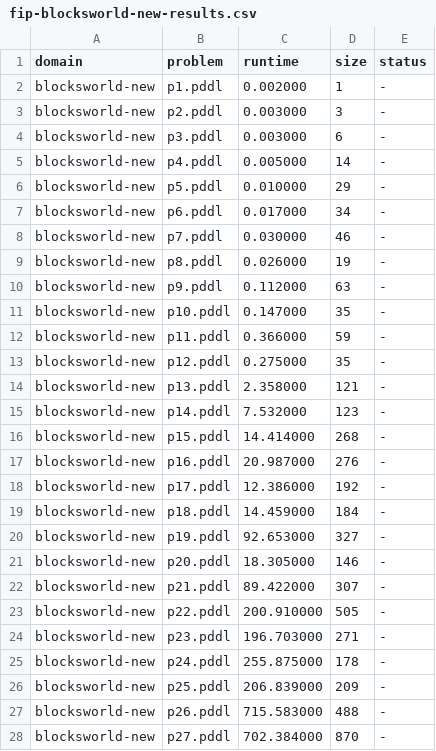
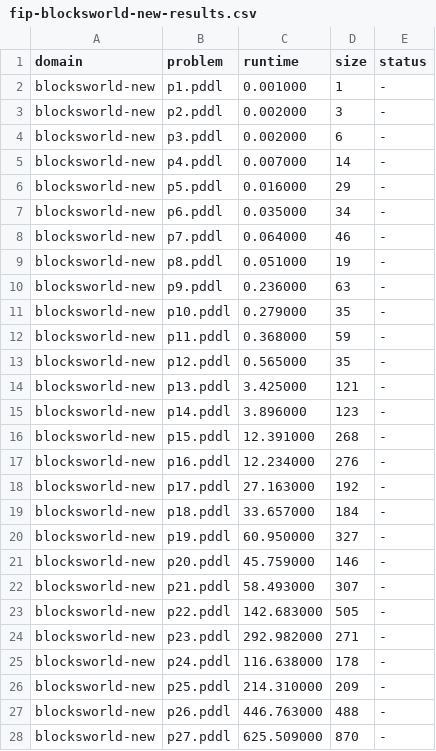
Before and after one commit to QuMuLab/planner-for-relevant-policies, a CSV file: fond-benchmarks/RESULTS/fip-blocksworld-new-results.csv, drawn as a sheet; only a part is shown; the diff covers the shown part only.

```diff
--- a/fond-benchmarks/RESULTS/fip-blocksworld-new-results.csv
+++ b/fond-benchmarks/RESULTS/fip-blocksworld-new-results.csv
@@ -1,28 +1,28 @@
 domain,problem,runtime,size,status
-blocksworld-new,p1.pddl,0.002000,1,-
-blocksworld-new,p2.pddl,0.003000,3,-
-blocksworld-new,p3.pddl,0.003000,6,-
-blocksworld-new,p4.pddl,0.005000,14,-
-blocksworld-new,p5.pddl,0.010000,29,-
-blocksworld-new,p6.pddl,0.017000,34,-
-blocksworld-new,p7.pddl,0.030000,46,-
-blocksworld-new,p8.pddl,0.026000,19,-
-blocksworld-new,p9.pddl,0.112000,63,-
-blocksworld-new,p10.pddl,0.147000,35,-
-blocksworld-new,p11.pddl,0.366000,59,-
-blocksworld-new,p12.pddl,0.275000,35,-
-blocksworld-new,p13.pddl,2.358000,121,-
-blocksworld-new,p14.pddl,7.532000,123,-
-blocksworld-new,p15.pddl,14.414000,268,-
-blocksworld-new,p16.pddl,20.987000,276,-
-blocksworld-new,p17.pddl,12.386000,192,-
-blocksworld-new,p18.pddl,14.459000,184,-
-blocksworld-new,p19.pddl,92.653000,327,-
-blocksworld-new,p20.pddl,18.305000,146,-
-blocksworld-new,p21.pddl,89.422000,307,-
-blocksworld-new,p22.pddl,200.910000,505,-
-blocksworld-new,p23.pddl,196.703000,271,-
-blocksworld-new,p24.pddl,255.875000,178,-
-blocksworld-new,p25.pddl,206.839000,209,-
-blocksworld-new,p26.pddl,715.583000,488,-
-blocksworld-new,p27.pddl,702.384000,870,-
+blocksworld-new,p1.pddl,0.001000,1,-
+blocksworld-new,p2.pddl,0.002000,3,-
+blocksworld-new,p3.pddl,0.002000,6,-
+blocksworld-new,p4.pddl,0.007000,14,-
+blocksworld-new,p5.pddl,0.016000,29,-
+blocksworld-new,p6.pddl,0.035000,34,-
+blocksworld-new,p7.pddl,0.064000,46,-
+blocksworld-new,p8.pddl,0.051000,19,-
+blocksworld-new,p9.pddl,0.236000,63,-
+blocksworld-new,p10.pddl,0.279000,35,-
+blocksworld-new,p11.pddl,0.368000,59,-
+blocksworld-new,p12.pddl,0.565000,35,-
+blocksworld-new,p13.pddl,3.425000,121,-
+blocksworld-new,p14.pddl,3.896000,123,-
+blocksworld-new,p15.pddl,12.391000,268,-
+blocksworld-new,p16.pddl,12.234000,276,-
+blocksworld-new,p17.pddl,27.163000,192,-
+blocksworld-new,p18.pddl,33.657000,184,-
+blocksworld-new,p19.pddl,60.950000,327,-
+blocksworld-new,p20.pddl,45.759000,146,-
+blocksworld-new,p21.pddl,58.493000,307,-
+blocksworld-new,p22.pddl,142.683000,505,-
+blocksworld-new,p23.pddl,292.982000,271,-
+blocksworld-new,p24.pddl,116.638000,178,-
+blocksworld-new,p25.pddl,214.310000,209,-
+blocksworld-new,p26.pddl,446.763000,488,-
+blocksworld-new,p27.pddl,625.509000,870,-
```
Also changed, not shown: 7 edited cells elsewhere in this file, fond-benchmarks/RESULTS/fip-forest-new-results.csv, fond-benchmarks/RESULTS/prp-blocksworld-new-results.csv, 1 other file.
